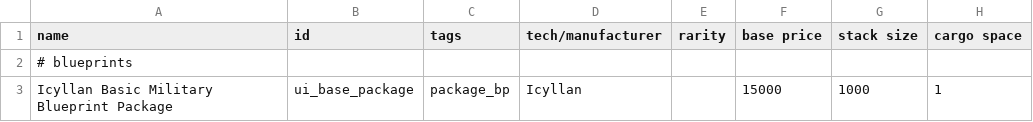
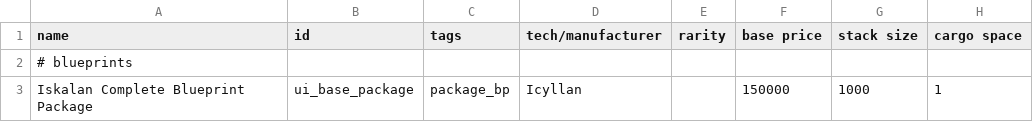
Before and after one commit to MaritimeTech2/Commonwealth-Zimowia-Ivernia, a CSV file: data/campaign/special_items.csv, drawn as a sheet; only a part is shown; the diff names each change by its address in the sheet, - before the commit and + after, or states it on an @@ line.

```diff
--- a/data/campaign/special_items.csv
+++ b/data/campaign/special_items.csv
-A3 (name): Icyllan Basic Military Blueprint Package
+A3 (name): Iskalan Complete Blueprint Package
-F3 (base price): 15000
+F3 (base price): 150000
```
Also changed, not shown: data/hullmods/hull_mods.csv, data/hulls/ship_data.csv, 7 other files.
